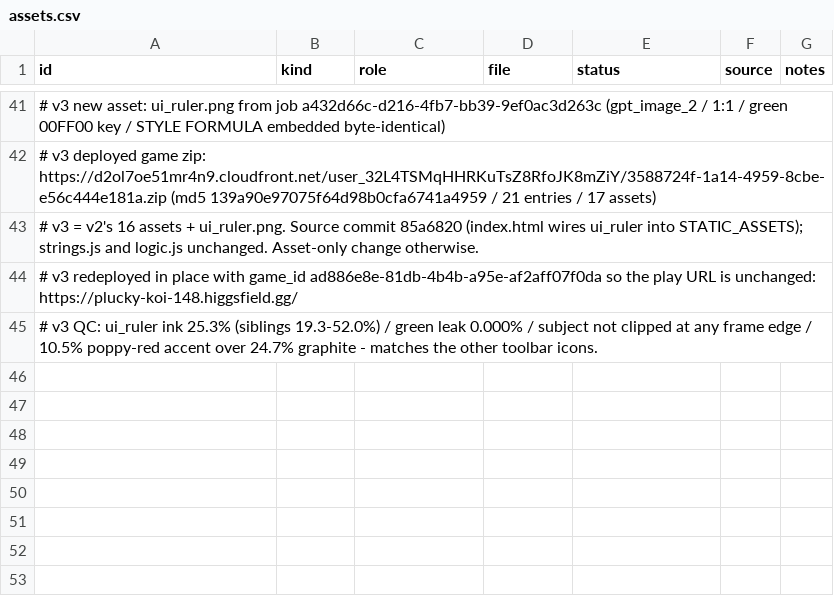
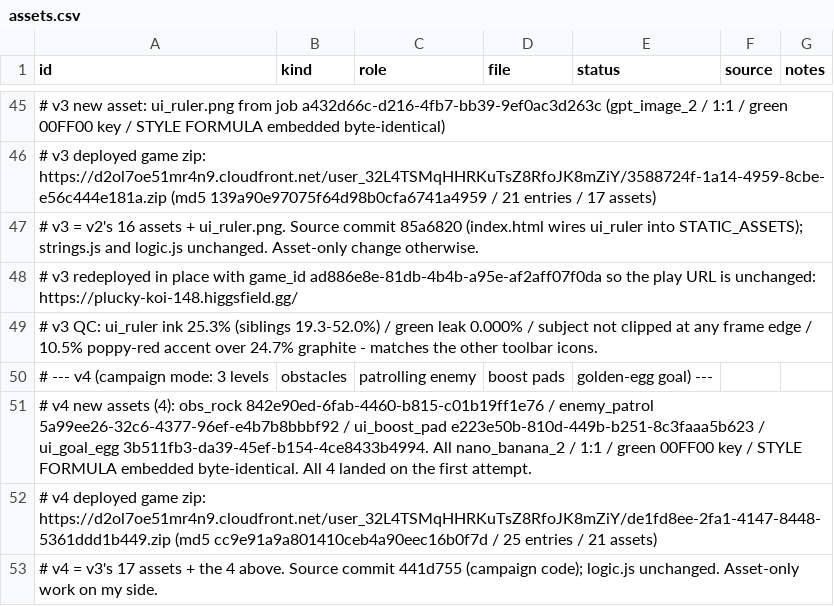
Before and after one commit to 5hitcake/IGautomation, a CSV file: game/design/assets.csv, drawn as a sheet; only a part is shown, gaps mark what is left out; the diff covers the shown part only; the diff names each change by its address in the sheet, - before the commit and + after, or states it on an @@ line.

```diff
--- a/game/design/assets.csv
+++ b/game/design/assets.csv
+row 50: # --- v4 (campaign mode: 3 levels | obstacles | patrolling enemy | boost pads | golden-egg goal) ---
+row 51: # v4 new assets (4): obs_rock 842e90ed-6fab-4460-b815-c01b19ff1e76 / enemy_patrol 5a99ee26-32c6-4377-96ef-e4b7b8bbbf92 / ui_boost_pad e223e50b-810d-449b-b251-8c3faaa5b623 / ui_goal_egg 3b511fb3-da39-45ef-b154-4ce8433b4994. All nano_banana_2 / 1:1 / green 00FF00 key / STYLE FORMULA embedded byte-identical. All 4 landed on the first attempt.
+row 52: # v4 deployed game zip: https://d2ol7oe51mr4n9.cloudfront.net/user_32L4TSMqHHRKuTsZ8RfoJK8mZiY/de1fd8ee-2fa1-4147-8448-5361ddd1b449.zip (md5 cc9e91a9a801410ceb4a90eec16b0f7d / 25 entries / 21 assets)
+row 53: # v4 = v3's 17 assets + the 4 above. Source commit 441d755 (campaign code); logic.js unchanged. Asset-only work on my side.
```
Also changed, not shown: 8 added rows elsewhere in this file.
